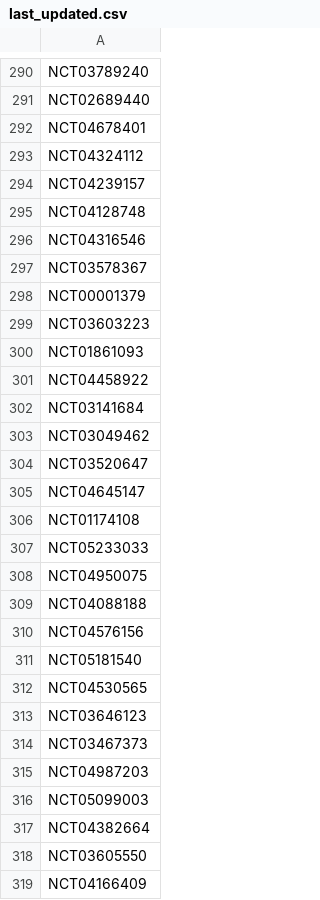
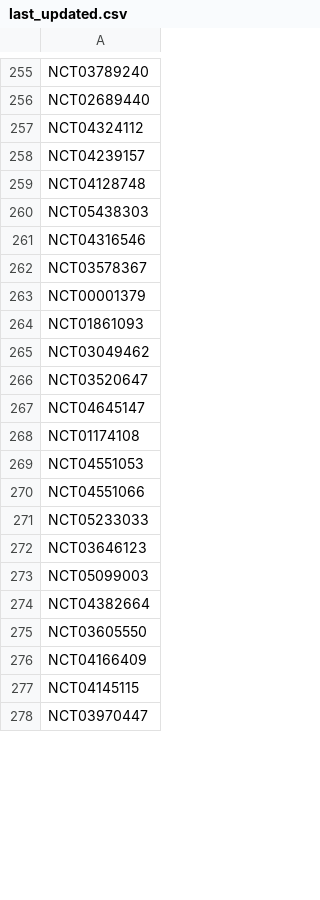
Before and after one commit to bbennett80/ClinicalTrials, a CSV file: update/last_updated.csv, drawn as a sheet; only a part is shown, gaps mark what is left out; the shorter side is filled out with more unchanged rows; the diff covers the shown part only.

```diff
--- a/update/last_updated.csv
+++ b/update/last_updated.csv
@@ -291,3 +256,2 @@ NCT03789240,
 NCT02689440,
-NCT04678401,
 NCT04324112,
@@ -295,2 +259,3 @@ NCT04239157,
 NCT04128748,
+NCT05438303,
 NCT04316546,
@@ -298,6 +263,3 @@ NCT03578367,
 NCT00001379,
-NCT03603223,
 NCT01861093,
-NCT04458922,
-NCT03141684,
 NCT03049462,
@@ -306,11 +268,6 @@ NCT04645147,
 NCT01174108,
+NCT04551053,
+NCT04551066,
 NCT05233033,
-NCT04950075,
-NCT04088188,
-NCT04576156,
-NCT05181540,
-NCT04530565,
 NCT03646123,
-NCT03467373,
-NCT04987203,
 NCT05099003,
```
Also changed, not shown: 16 added rows, 59 removed rows, 4 moved rows and 16 edited cells elsewhere in this file, 1 other file.
